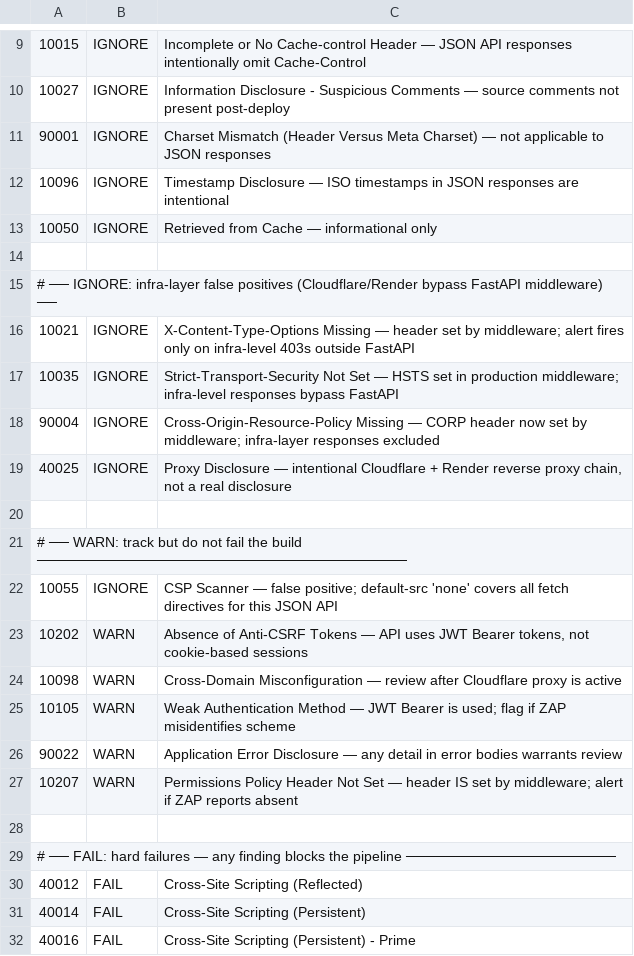
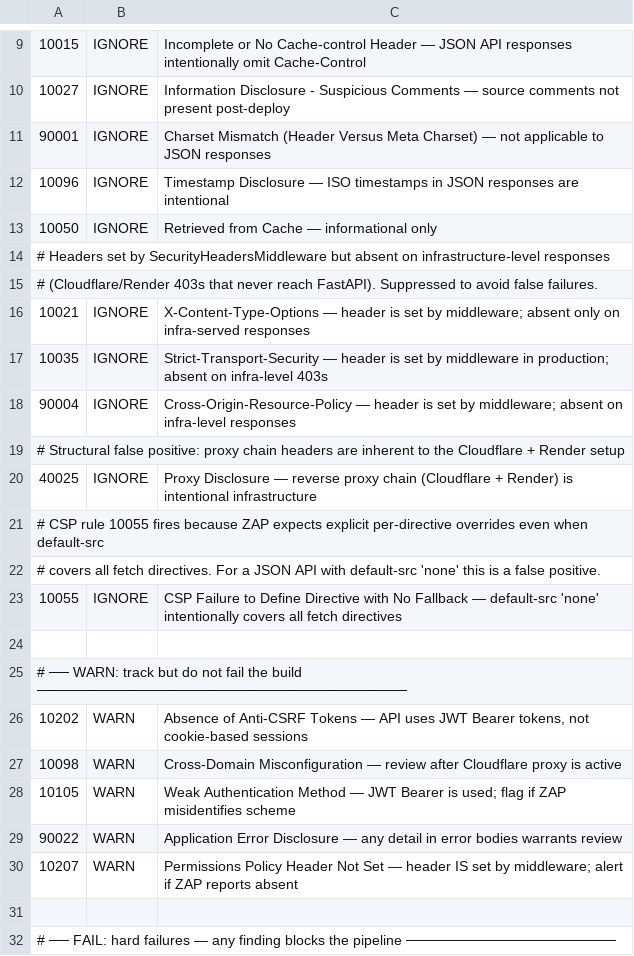
Before and after one commit to wcmchenry3-stack/BookshelfAI, a TSV file: .zap/rules.tsv, drawn as a sheet; only a part is shown, gaps mark what is left out; the shorter side is filled out with more unchanged rows.

```diff
--- a/.zap/rules.tsv
+++ b/.zap/rules.tsv
@@ -13,11 +13,14 @@
 10050	IGNORE	Retrieved from Cache — informational only
-
-# ── IGNORE: infra-layer false positives (Cloudflare/Render bypass FastAPI middleware) ──
-10021	IGNORE	X-Content-Type-Options Missing — header set by middleware; alert fires only on infra-level 403s outside FastAPI
-10035	IGNORE	Strict-Transport-Security Not Set — HSTS set in production middleware; infra-level responses bypass FastAPI
-90004	IGNORE	Cross-Origin-Resource-Policy Missing — CORP header now set by middleware; infra-layer responses excluded
-40025	IGNORE	Proxy Disclosure — intentional Cloudflare + Render reverse proxy chain, not a real disclosure
+# Headers set by SecurityHeadersMiddleware but absent on infrastructure-level responses
+# (Cloudflare/Render 403s that never reach FastAPI). Suppressed to avoid false failures.
+10021	IGNORE	X-Content-Type-Options — header is set by middleware; absent only on infra-served responses
+10035	IGNORE	Strict-Transport-Security — header is set by middleware in production; absent on infra-level 403s
+90004	IGNORE	Cross-Origin-Resource-Policy — header is set by middleware; absent on infra-level responses
+# Structural false positive: proxy chain headers are inherent to the Cloudflare + Render setup
+40025	IGNORE	Proxy Disclosure — reverse proxy chain (Cloudflare + Render) is intentional infrastructure
+# CSP rule 10055 fires because ZAP expects explicit per-directive overrides even when default-src
+# covers all fetch directives. For a JSON API with default-src 'none' this is a false positive.
+10055	IGNORE	CSP Failure to Define Directive with No Fallback — default-src 'none' intentionally covers all fetch directives
 
 # ── WARN: track but do not fail the build ─────────────────────────────────────
-10055	IGNORE	CSP Scanner — false positive; default-src 'none' covers all fetch directives for this JSON API
 10202	WARN	Absence of Anti-CSRF Tokens — API uses JWT Bearer tokens, not cookie-based sessions
```
Also changed, not shown: 1 other file.
